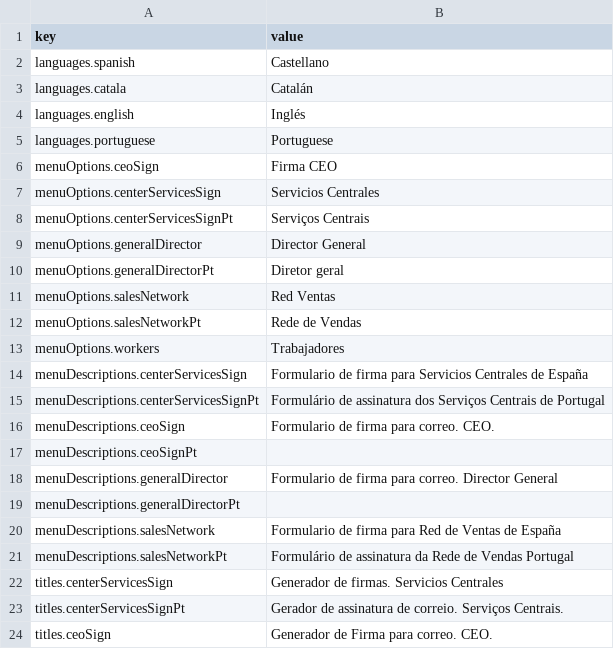
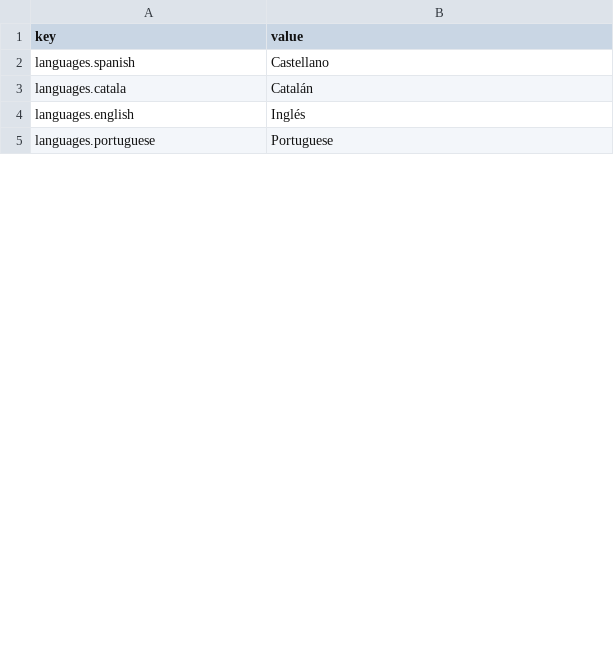
Before and after one commit to anartzdev/csv-json-converter, a CSV file: examples/es.csv, drawn as a sheet; only a part is shown; the diff covers the shown part only.

```diff
--- a/examples/es.csv
+++ b/examples/es.csv
@@ -5,20 +5 @@ languages.english|Inglés
 languages.portuguese|Portuguese
-menuOptions.ceoSign|Firma CEO
-menuOptions.centerServicesSign|Servicios Centrales
-menuOptions.centerServicesSignPt|Serviços Centrais
-menuOptions.generalDirector|Director General
-menuOptions.generalDirectorPt|Diretor geral
-menuOptions.salesNetwork|Red Ventas
-menuOptions.salesNetworkPt|Rede de Vendas
-menuOptions.workers|Trabajadores
-menuDescriptions.centerServicesSign|Formulario de firma para Servicios Centrales de España
-menuDescriptions.centerServicesSignPt|Formulário de assinatura dos Serviços Centrais de Portugal
-menuDescriptions.ceoSign|Formulario de firma para correo. CEO.
-menuDescriptions.ceoSignPt|
-menuDescriptions.generalDirector|Formulario de firma para correo. Director General
-menuDescriptions.generalDirectorPt|
-menuDescriptions.salesNetwork|Formulario de firma para Red de Ventas de España
-menuDescriptions.salesNetworkPt|Formulário de assinatura da Rede de Vendas Portugal
-titles.centerServicesSign|Generador de firmas. Servicios Centrales
-titles.centerServicesSignPt|Gerador de assinatura de correio. Serviços Centrais.
-titles.ceoSign|Generador de Firma para correo. CEO.
```
Also changed, not shown: 2 added rows and 14 removed rows elsewhere in this file, 1 other file.
